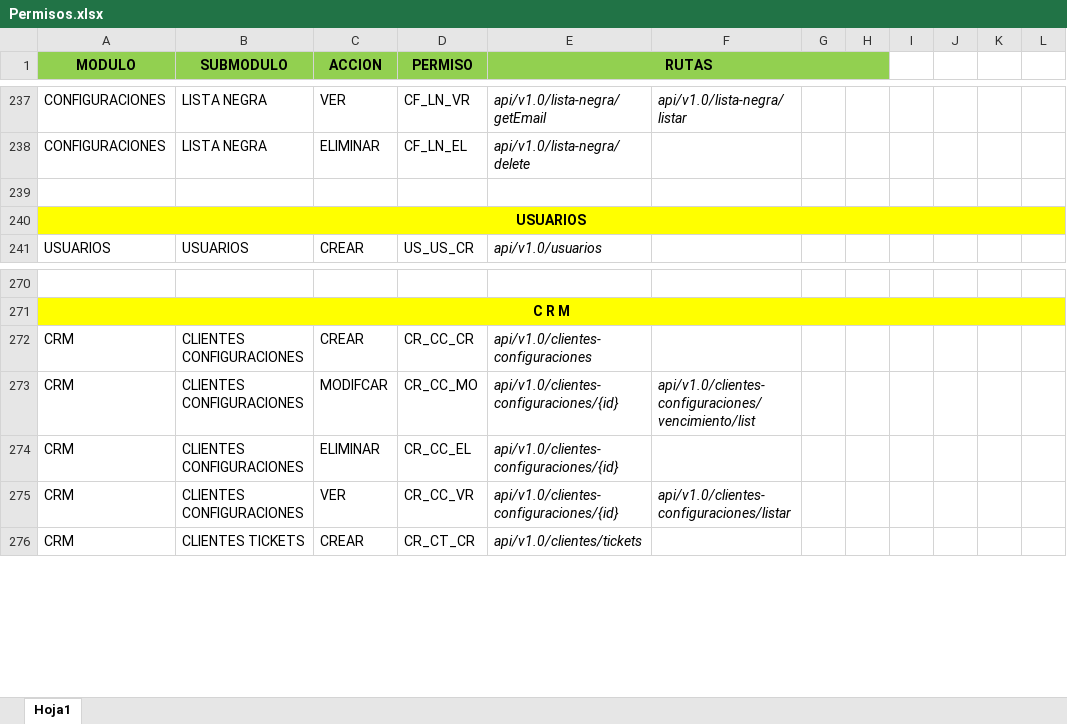
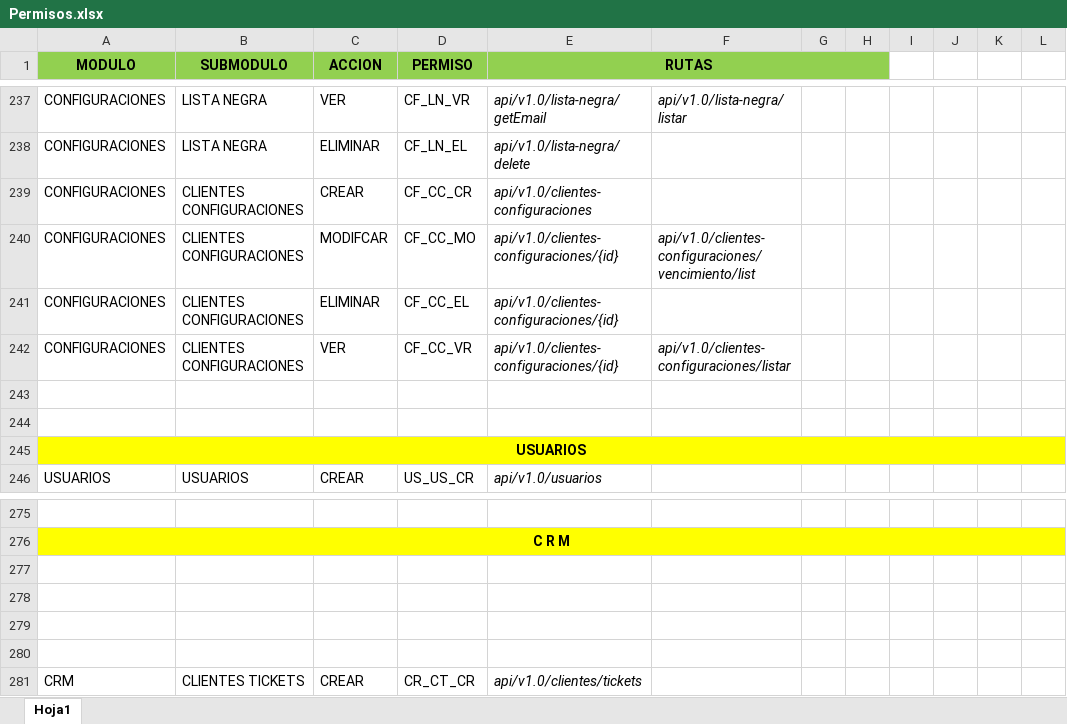
Before and after one commit to sistemas593/calero-app-desktop, an Excel workbook: api/src/main/resources/Permisos.xlsx, sheet Hoja1, drawn as a sheet; only a part is shown, gaps mark what is left out; values as stored, in another font and other column widths than the file's, no borders; addresses are those after the commit; the diff names each change by its address in the sheet, - before the commit and + after, or states it on an @@ line.

```diff
--- a/api/src/main/resources/Permisos.xlsx (sheet Hoja1)
+++ b/api/src/main/resources/Permisos.xlsx (sheet Hoja1)
+row 239: CONFIGURACIONES | CLIENTES CONFIGURACIONES | CREAR | CF_CC_CR | api/v1.0/clientes-configuraciones
+row 240: CONFIGURACIONES | CLIENTES CONFIGURACIONES | MODIFCAR | CF_CC_MO | api/v1.0/clientes-configuraciones/{id} | api/v1.0/clientes-configuraciones/vencimiento/list
+row 241: CONFIGURACIONES | CLIENTES CONFIGURACIONES | ELIMINAR | CF_CC_EL | api/v1.0/clientes-configuraciones/{id}
+row 242: CONFIGURACIONES | CLIENTES CONFIGURACIONES | VER | CF_CC_VR | api/v1.0/clientes-configuraciones/{id} | api/v1.0/clientes-configuraciones/listar
+row 243: (empty)
-row 277: CRM | CLIENTES CONFIGURACIONES | CREAR | CR_CC_CR | api/v1.0/clientes-configuraciones
+row 277: (empty)
-row 278: CRM | CLIENTES CONFIGURACIONES | MODIFCAR | CR_CC_MO | api/v1.0/clientes-configuraciones/{id} | api/v1.0/clientes-configuraciones/vencimiento/list
+row 278: (empty)
-row 279: CRM | CLIENTES CONFIGURACIONES | ELIMINAR | CR_CC_EL | api/v1.0/clientes-configuraciones/{id}
+row 279: (empty)
-row 280: CRM | CLIENTES CONFIGURACIONES | VER | CR_CC_VR | api/v1.0/clientes-configuraciones/{id} | api/v1.0/clientes-configuraciones/listar
+row 280: (empty)
```
Also changed, not shown: 30 other files.
